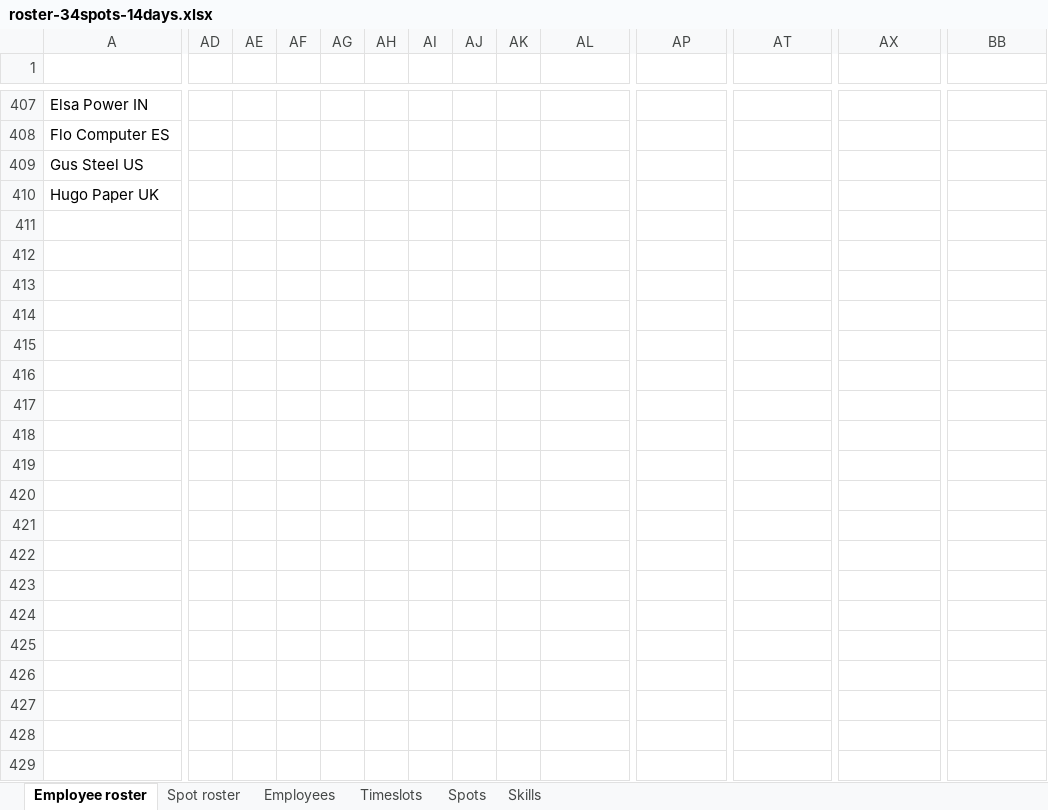
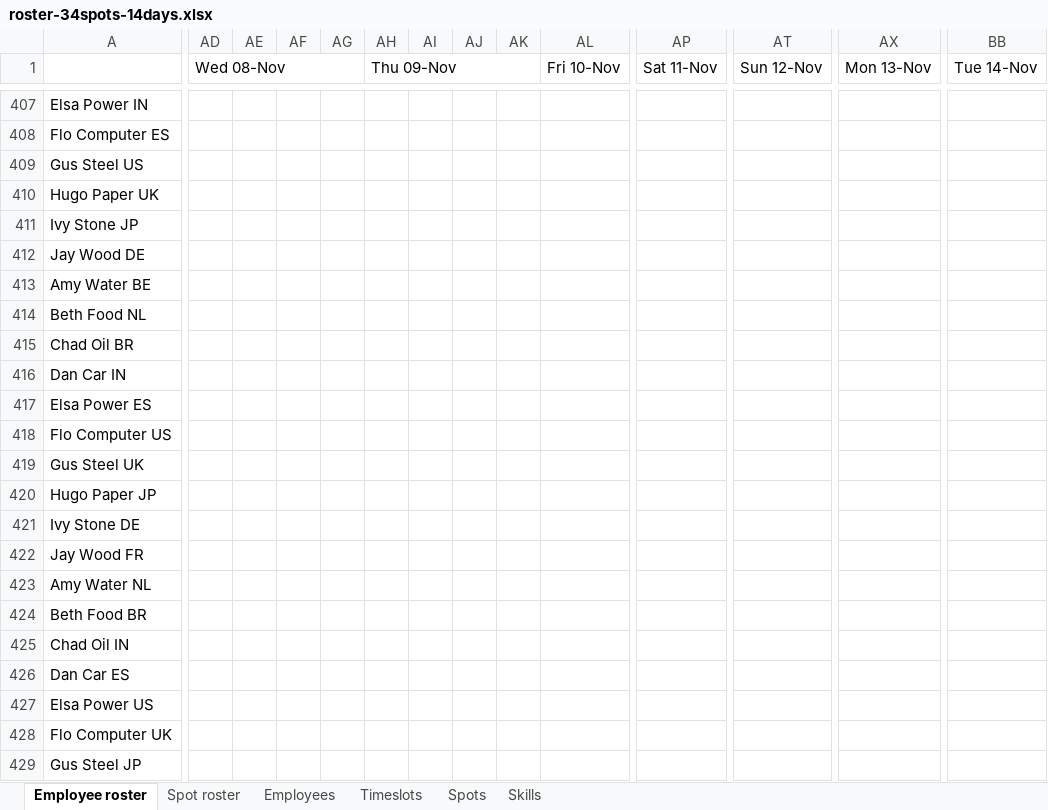
Before and after one commit to gitr32/DutyRoster, an Excel workbook: optaplanner-training-lab902-solution/data/workerrostering/import/roster-34spots-14days.xlsx, sheet Employee roster, drawn as a sheet; only a part is shown, gaps mark what is left out; values as stored, in another font and other column widths than the file's, no cell formats; rows hold the shown columns only; the diff covers the shown part only; the diff names each change by its address in the sheet, - before the commit and + after, or states it on an @@ line.

```diff
--- a/optaplanner-training-lab902-solution/data/workerrostering/import/roster-34spots-14days.xlsx (sheet Employee roster)
+++ b/optaplanner-training-lab902-solution/data/workerrostering/import/roster-34spots-14days.xlsx (sheet Employee roster)
-AD1: (empty)
+AD1: Wed 08-Nov
+AD1:AG1 merged
-AH1: (empty)
+AH1: Thu 09-Nov
+AH1:AK1 merged
-AL1: (empty)
+AL1: Fri 10-Nov
+AL1:AO1 merged
-AP1: (empty)
+AP1: Sat 11-Nov
+AP1:AS1 merged
-AT1: (empty)
+AT1: Sun 12-Nov
+AT1:AW1 merged
-AX1: (empty)
+AX1: Mon 13-Nov
+AX1:BA1 merged
-BB1: (empty)
+BB1: Tue 14-Nov
+BB1:BE1 merged
+row 411: Ivy Stone JP
+row 412: Jay Wood DE
+row 413: Amy Water BE
+row 414: Beth Food NL
+row 415: Chad Oil BR
+row 416: Dan Car IN
+row 417: Elsa Power ES
+row 418: Flo Computer US
+row 419: Gus Steel UK
+row 420: Hugo Paper JP
+row 421: Ivy Stone DE
+row 422: Jay Wood FR
+row 423: Amy Water NL
+row 424: Beth Food BR
+row 425: Chad Oil IN
+row 426: Dan Car ES
+row 427: Elsa Power US
+row 428: Flo Computer UK
+row 429: Gus Steel JP
```
Also changed, not shown: 189 added rows and 28 edited cells elsewhere in this sheet, sheet Employees, sheet Spot roster, sheet Timeslots, cell formats, 3 other files.
